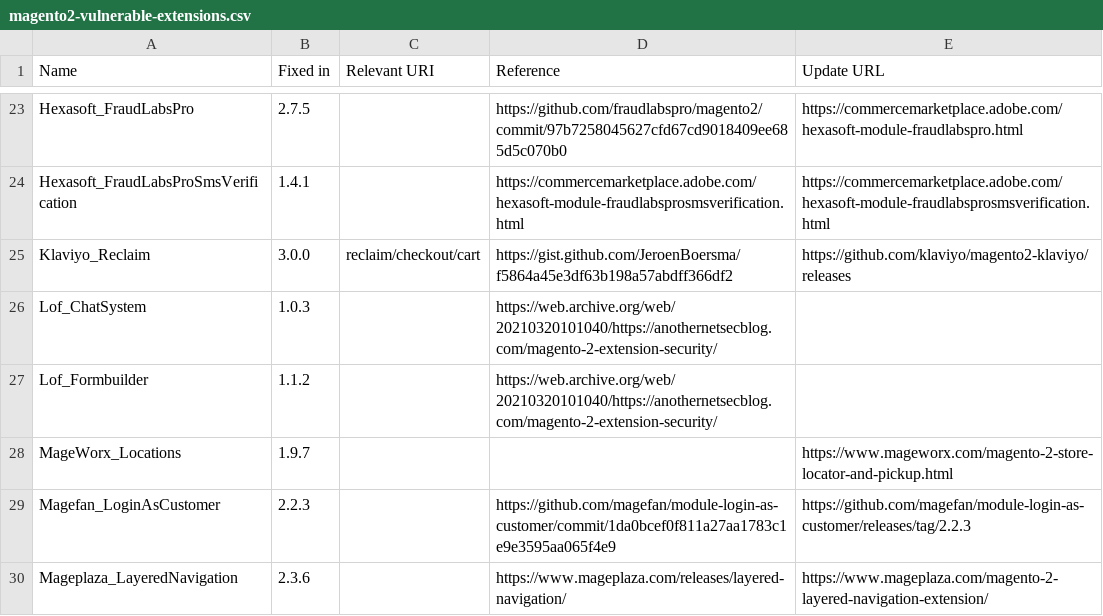
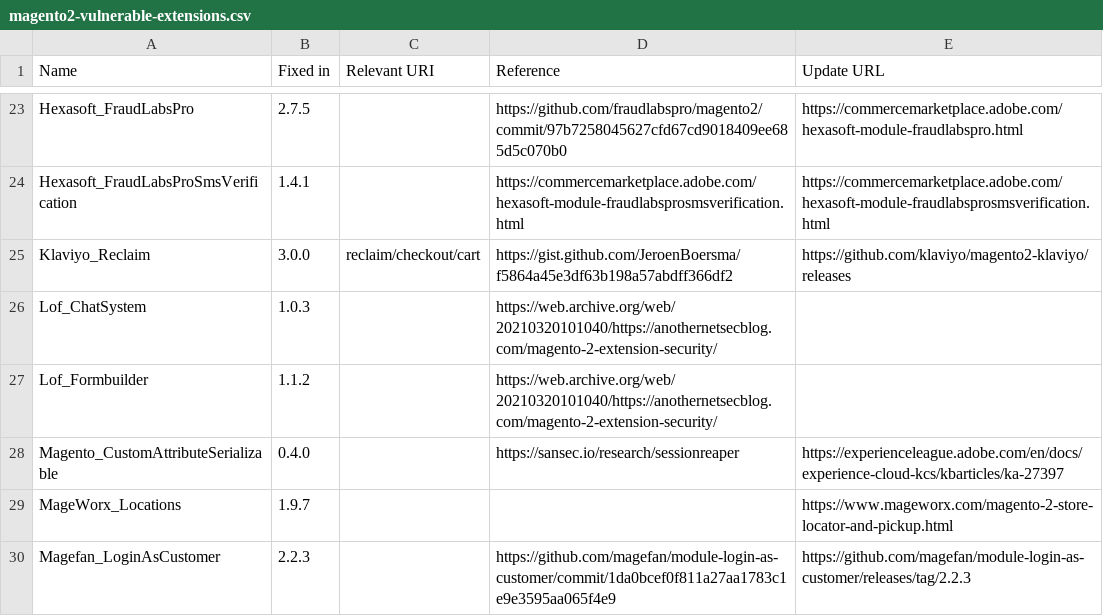
Before and after one commit to sansecio/magevulndb, a CSV file: magento2-vulnerable-extensions.csv, drawn as a sheet; only a part is shown, gaps mark what is left out; the shorter side is filled out with more unchanged rows.

Commit message:
Add Magento_CustomAttributeSerializable extension

```diff
--- a/magento2-vulnerable-extensions.csv
+++ b/magento2-vulnerable-extensions.csv
@@ -27,2 +27,3 @@ Lof_ChatSystem,1.0.3,,https://web.archive.org/web/20210320101040/https://another
 Lof_Formbuilder,1.1.2,,https://web.archive.org/web/20210320101040/https://anothernetsecblog.com/magento-2-extension-security/,
+Magento_CustomAttributeSerializable,0.4.0,,https://sansec.io/research/sessionreaper,https://experienceleague.adobe.com/en/docs/experience-cloud-kcs/kbarticles/ka-27397
 MageWorx_Locations,1.9.7,,,https://www.mageworx.com/magento-2-store-locator-and-pickup.html
```
